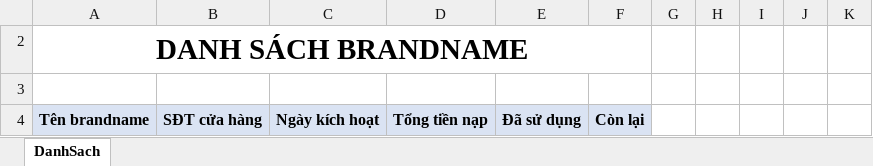
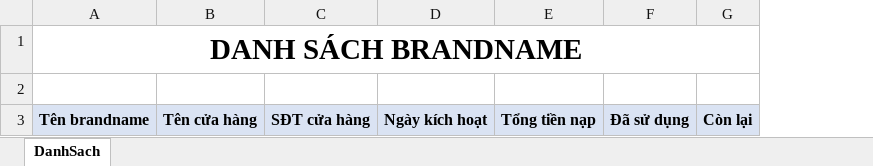
Before and after one commit to Leanhssoft/Luckybeauty_backend, an Excel workbook: beautify_api/8.0.0/aspnet-core/src/BanHangBeautify.Web.Host/wwwroot/ExcelTemplate/Brandname_Export_Template.xlsx, sheet DanhSach, drawn as a sheet; values as stored, in another font and other column widths than the file's, no borders; removed rows and columns are numbered as before the commit, all else as after; the diff names each change by its address in the sheet, - before the commit and + after, or states it on an @@ line.

Commit message:
DS brandname: add column {DisplayTenantName}

```diff
--- a/beautify_api/8.0.0/aspnet-core/src/BanHangBeautify.Web.Host/wwwroot/ExcelTemplate/Brandname_Export_Template.xlsx (sheet DanhSach)
+++ b/beautify_api/8.0.0/aspnet-core/src/BanHangBeautify.Web.Host/wwwroot/ExcelTemplate/Brandname_Export_Template.xlsx (sheet DanhSach)
+column B, row 3: Tên cửa hàng
-column G, empty
-column H, empty
-column I, empty
-column J, empty
-column K, empty
```
Also changed, not shown: hidden cells.
